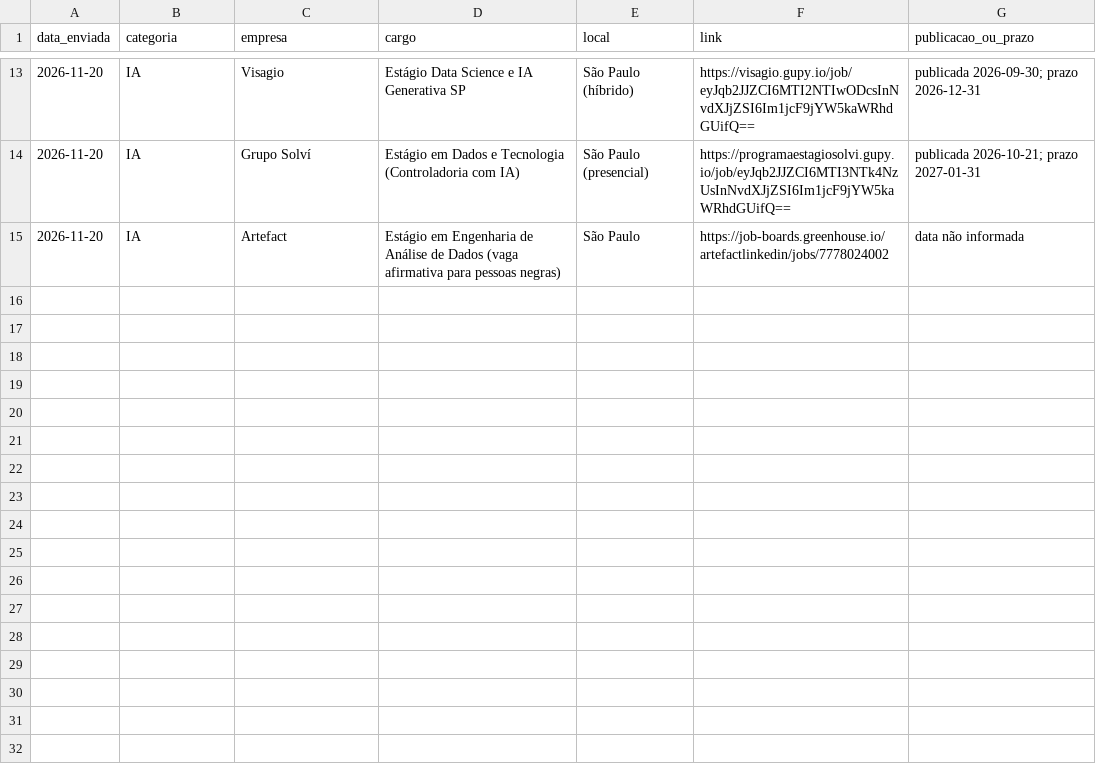
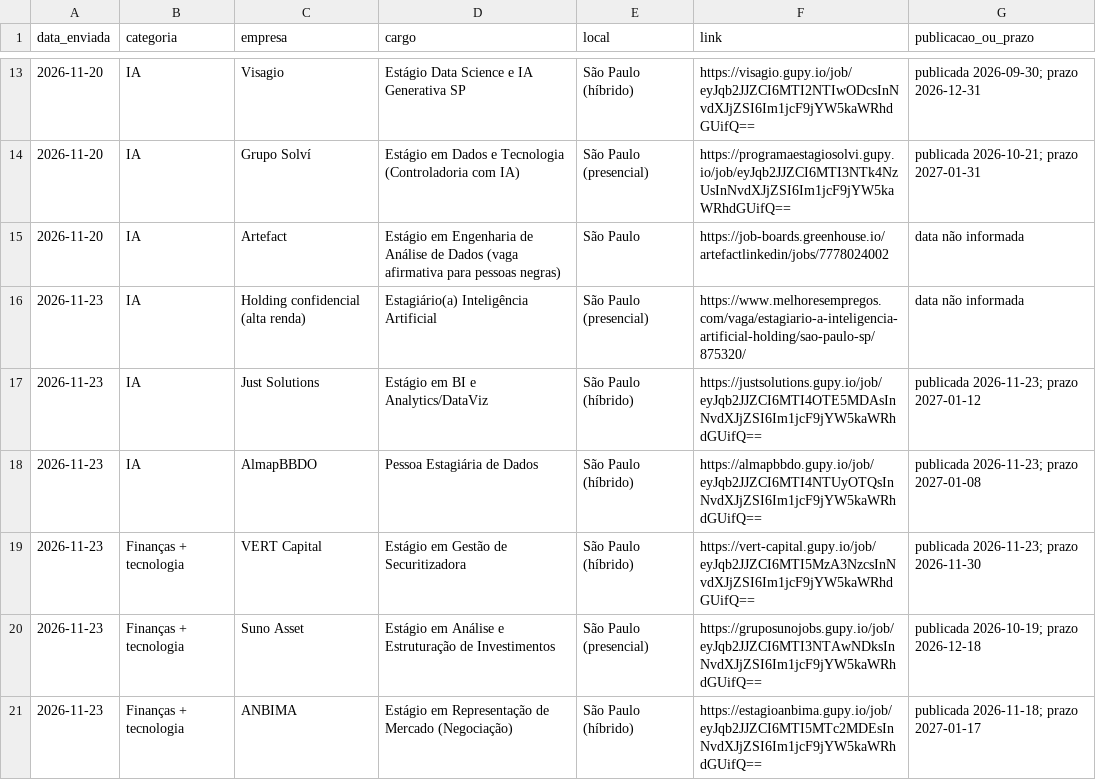
Before and after one commit to thomasmiguellone/agente-estagios, a CSV file: vagas/historico.csv, drawn as a sheet; only a part is shown, gaps mark what is left out.

```diff
--- a/vagas/historico.csv
+++ b/vagas/historico.csv
@@ -15 +15,7 @@ data_enviada,categoria,empresa,cargo,local,link,publicacao_ou_prazo
 2026-11-20,IA,Artefact,Estágio em Engenharia de Análise de Dados (vaga afirmativa para pessoas negras),São Paulo,https://job-boards.greenhouse.io/artefactlinkedin/jobs/7778024002,data não informada
+2026-11-23,IA,Holding confidencial (alta renda),Estagiário(a) Inteligência Artificial,São Paulo (presencial),https://www.melhoresempregos.com/vaga/estagiario-a-inteligencia-artificial-holding/sao-paulo-sp/875320/,data não informada
+2026-11-23,IA,Just Solutions,Estágio em BI e Analytics/DataViz,São Paulo (híbrido),https://justsolutions.gupy.io/job/eyJqb2JJZCI6MTI4OTE5MDAsInNvdXJjZSI6Im1jcF9jYW5kaWRhdGUifQ==,publicada 2026-11-23; prazo 2027-01-12
+2026-11-23,IA,AlmapBBDO,Pessoa Estagiária de Dados,São Paulo (híbrido),https://almapbbdo.gupy.io/job/eyJqb2JJZCI6MTI4NTUyOTQsInNvdXJjZSI6Im1jcF9jYW5kaWRhdGUifQ==,publicada 2026-11-23; prazo 2027-01-08
+2026-11-23,Finanças + tecnologia,VERT Capital,Estágio em Gestão de Securitizadora,São Paulo (híbrido),https://vert-capital.gupy.io/job/eyJqb2JJZCI6MTI5MzA3NzcsInNvdXJjZSI6Im1jcF9jYW5kaWRhdGUifQ==,publicada 2026-11-23; prazo 2026-11-30
+2026-11-23,Finanças + tecnologia,Suno Asset,Estágio em Análise e Estruturação de Investimentos,São Paulo (presencial),https://gruposunojobs.gupy.io/job/eyJqb2JJZCI6MTI3NTAwNDksInNvdXJjZSI6Im1jcF9jYW5kaWRhdGUifQ==,publicada 2026-10-19; prazo 2026-12-18
+2026-11-23,Finanças + tecnologia,ANBIMA,Estágio em Representação de Mercado (Negociação),São Paulo (híbrido),https://estagioanbima.gupy.io/job/eyJqb2JJZCI6MTI5MTc2MDEsInNvdXJjZSI6Im1jcF9jYW5kaWRhdGUifQ==,publicada 2026-11-18; prazo 2027-01-17
```
Also changed, not shown: 1 other file.
